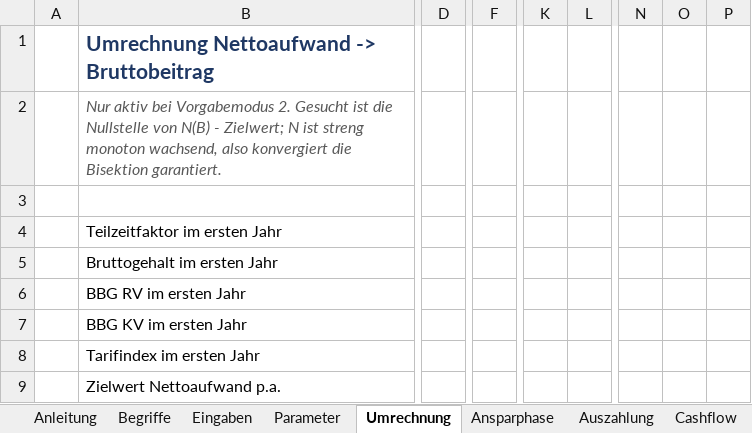
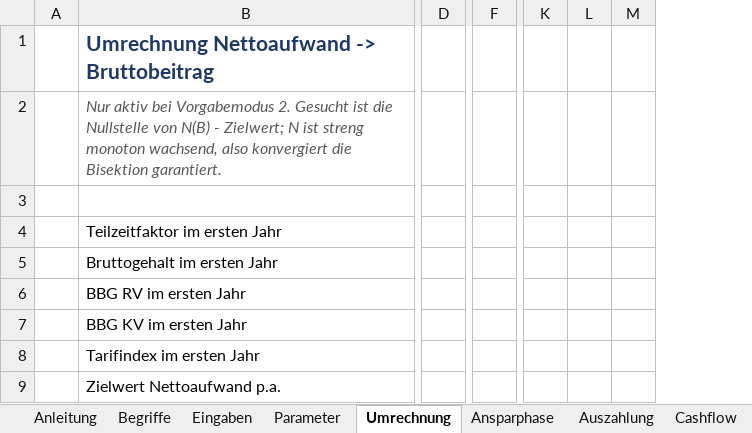
Before and after one commit to benkard/mulkbav, an Excel workbook: bAV-DYNO_vs_Altersvorsorgedepot_vs_ETF.xlsx, sheet Umrechnung, drawn as a sheet; only a part is shown, gaps mark what is left out; values as stored, in another font and other column widths than the file's, no borders; removed rows and columns are numbered as before the commit, all else as after; the diff covers the shown part only; the diff names each change by its address in the sheet, - before the commit and + after, or states it on an @@ line.

```diff
--- a/bAV-DYNO_vs_Altersvorsorgedepot_vs_ETF.xlsx (sheet Umrechnung)
+++ b/bAV-DYNO_vs_Altersvorsorgedepot_vs_ETF.xlsx (sheet Umrechnung)
-column D, empty
+column D, empty
-column F, empty
+column F, empty
-column K, empty
-column L, empty
+column K, empty
+column L, empty
+column M, empty
-column N, empty
-column O, empty
-column P, empty
```
Also changed, not shown: 5 added columns, 2 removed columns and 34 edited cells elsewhere in this sheet, sheet Ansparphase, sheet Auszahlung, sheet Cashflow, sheet Vergleich, sheet Eingaben, sheet Anleitung, 1 more sheet, 11 other files.
